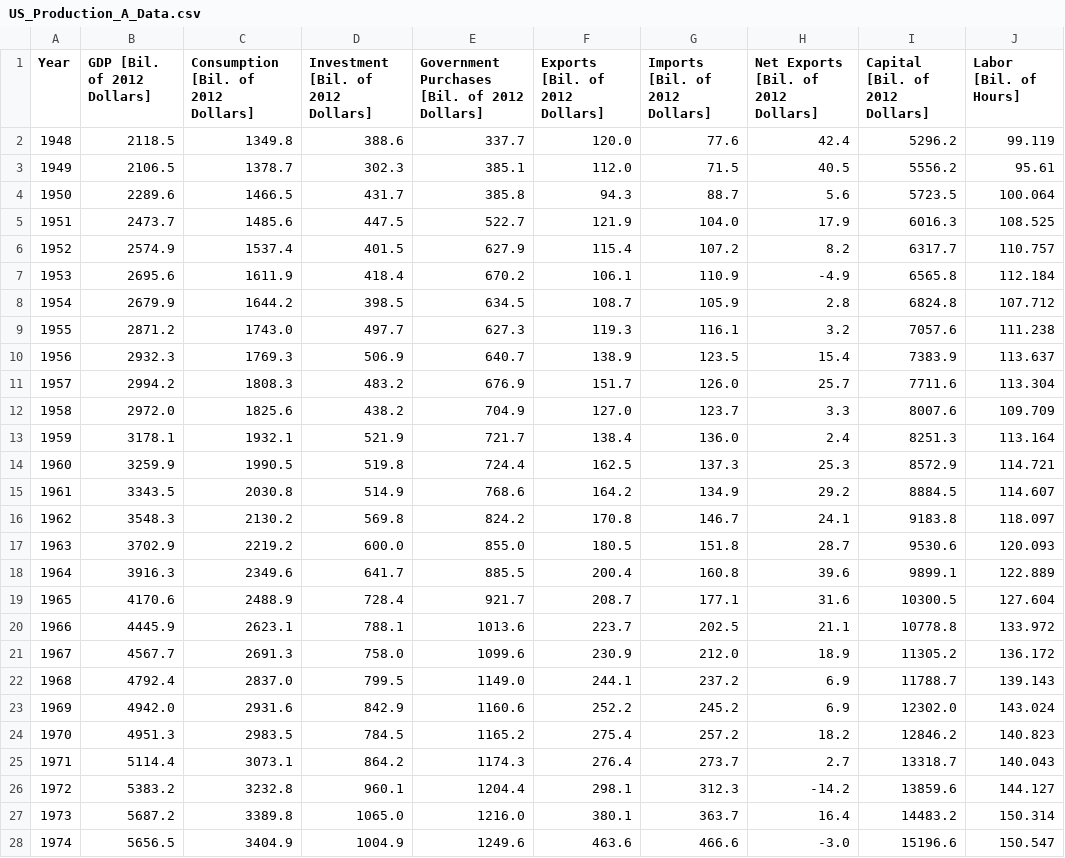
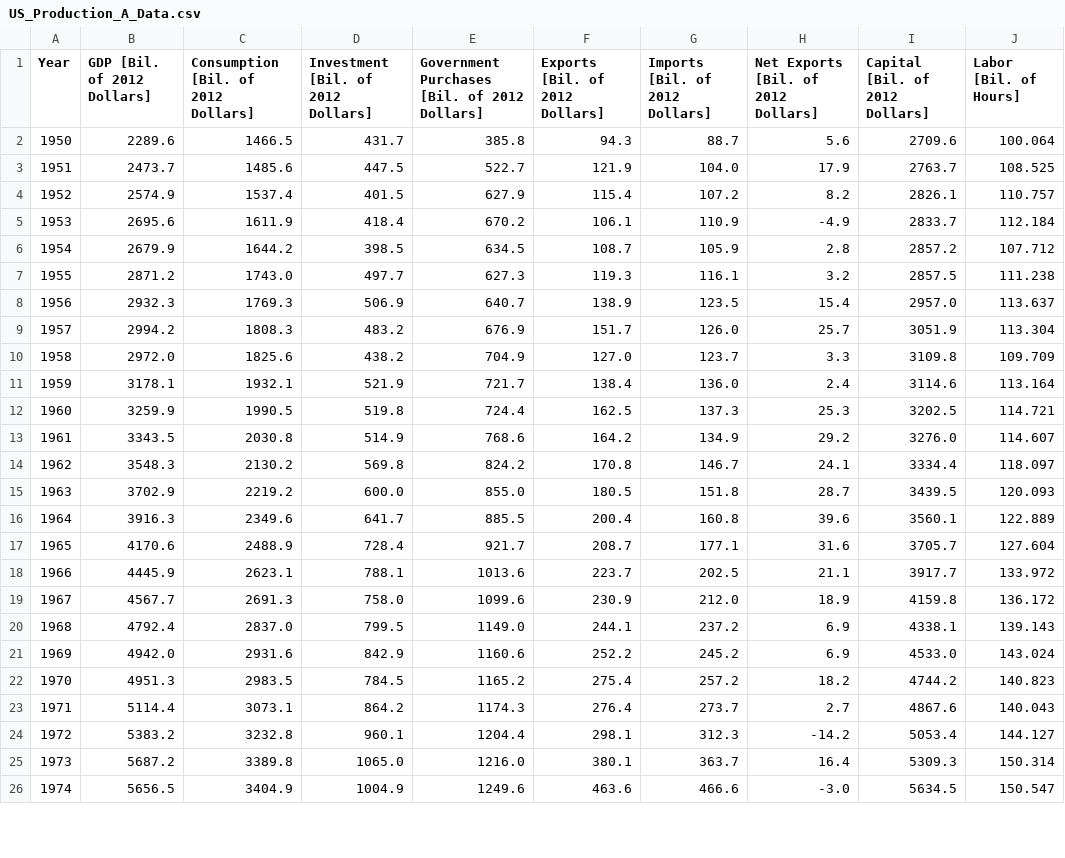
Before and after one commit to msilva913/economic-data, a CSV file: usProductionData/csv/US_Production_A_Data.csv, drawn as a sheet; only a part is shown; the diff covers the shown part only.

```diff
--- a/usProductionData/csv/US_Production_A_Data.csv
+++ b/usProductionData/csv/US_Production_A_Data.csv
@@ -1,28 +1,26 @@
 Year,GDP [Bil. of 2012 Dollars],Consumption [Bil. of 2012 Dollars],Investment [Bil. of 2012 Dollars],Government Purchases [Bil. of 2012 Dollars],Exports [Bil. of 2012 Dollars],Imports [Bil. of 2012 Dollars],Net Exports [Bil. of 2012 Dollars],Capital [Bil. of 2012 Dollars],Labor [Bil. of Hours]
-1948,2118.5,1349.8,388.6,337.7,120.0,77.6,42.4,5296.2,99.119
-1949,2106.5,1378.7,302.3,385.1,112.0,71.5,40.5,5556.2,95.61
-1950,2289.6,1466.5,431.7,385.8,94.3,88.7,5.6,5723.5,100.064
-1951,2473.7,1485.6,447.5,522.7,121.9,104.0,17.9,6016.3,108.525
-1952,2574.9,1537.4,401.5,627.9,115.4,107.2,8.2,6317.7,110.757
-1953,2695.6,1611.9,418.4,670.2,106.1,110.9,-4.9,6565.8,112.184
-1954,2679.9,1644.2,398.5,634.5,108.7,105.9,2.8,6824.8,107.712
-1955,2871.2,1743.0,497.7,627.3,119.3,116.1,3.2,7057.6,111.238
-1956,2932.3,1769.3,506.9,640.7,138.9,123.5,15.4,7383.9,113.637
-1957,2994.2,1808.3,483.2,676.9,151.7,126.0,25.7,7711.6,113.304
-1958,2972.0,1825.6,438.2,704.9,127.0,123.7,3.3,8007.6,109.709
-1959,3178.1,1932.1,521.9,721.7,138.4,136.0,2.4,8251.3,113.164
-1960,3259.9,1990.5,519.8,724.4,162.5,137.3,25.3,8572.9,114.721
-1961,3343.5,2030.8,514.9,768.6,164.2,134.9,29.2,8884.5,114.607
-1962,3548.3,2130.2,569.8,824.2,170.8,146.7,24.1,9183.8,118.097
-1963,3702.9,2219.2,600.0,855.0,180.5,151.8,28.7,9530.6,120.093
-1964,3916.3,2349.6,641.7,885.5,200.4,160.8,39.6,9899.1,122.889
-1965,4170.6,2488.9,728.4,921.7,208.7,177.1,31.6,10300.5,127.604
-1966,4445.9,2623.1,788.1,1013.6,223.7,202.5,21.1,10778.8,133.972
-1967,4567.7,2691.3,758.0,1099.6,230.9,212.0,18.9,11305.2,136.172
-1968,4792.4,2837.0,799.5,1149.0,244.1,237.2,6.9,11788.7,139.143
-1969,4942.0,2931.6,842.9,1160.6,252.2,245.2,6.9,12302.0,143.024
-1970,4951.3,2983.5,784.5,1165.2,275.4,257.2,18.2,12846.2,140.823
-1971,5114.4,3073.1,864.2,1174.3,276.4,273.7,2.7,13318.7,140.043
-1972,5383.2,3232.8,960.1,1204.4,298.1,312.3,-14.2,13859.6,144.127
-1973,5687.2,3389.8,1065.0,1216.0,380.1,363.7,16.4,14483.2,150.314
-1974,5656.5,3404.9,1004.9,1249.6,463.6,466.6,-3.0,15196.6,150.547
+1950,2289.6,1466.5,431.7,385.8,94.3,88.7,5.6,2709.6,100.064
+1951,2473.7,1485.6,447.5,522.7,121.9,104.0,17.9,2763.7,108.525
+1952,2574.9,1537.4,401.5,627.9,115.4,107.2,8.2,2826.1,110.757
+1953,2695.6,1611.9,418.4,670.2,106.1,110.9,-4.9,2833.7,112.184
+1954,2679.9,1644.2,398.5,634.5,108.7,105.9,2.8,2857.2,107.712
+1955,2871.2,1743.0,497.7,627.3,119.3,116.1,3.2,2857.5,111.238
+1956,2932.3,1769.3,506.9,640.7,138.9,123.5,15.4,2957.0,113.637
+1957,2994.2,1808.3,483.2,676.9,151.7,126.0,25.7,3051.9,113.304
+1958,2972.0,1825.6,438.2,704.9,127.0,123.7,3.3,3109.8,109.709
+1959,3178.1,1932.1,521.9,721.7,138.4,136.0,2.4,3114.6,113.164
+1960,3259.9,1990.5,519.8,724.4,162.5,137.3,25.3,3202.5,114.721
+1961,3343.5,2030.8,514.9,768.6,164.2,134.9,29.2,3276.0,114.607
+1962,3548.3,2130.2,569.8,824.2,170.8,146.7,24.1,3334.4,118.097
+1963,3702.9,2219.2,600.0,855.0,180.5,151.8,28.7,3439.5,120.093
+1964,3916.3,2349.6,641.7,885.5,200.4,160.8,39.6,3560.1,122.889
+1965,4170.6,2488.9,728.4,921.7,208.7,177.1,31.6,3705.7,127.604
+1966,4445.9,2623.1,788.1,1013.6,223.7,202.5,21.1,3917.7,133.972
+1967,4567.7,2691.3,758.0,1099.6,230.9,212.0,18.9,4159.8,136.172
+1968,4792.4,2837.0,799.5,1149.0,244.1,237.2,6.9,4338.1,139.143
+1969,4942.0,2931.6,842.9,1160.6,252.2,245.2,6.9,4533.0,143.024
+1970,4951.3,2983.5,784.5,1165.2,275.4,257.2,18.2,4744.2,140.823
+1971,5114.4,3073.1,864.2,1174.3,276.4,273.7,2.7,4867.6,140.043
+1972,5383.2,3232.8,960.1,1204.4,298.1,312.3,-14.2,5053.4,144.127
+1973,5687.2,3389.8,1065.0,1216.0,380.1,363.7,16.4,5309.3,150.314
+1974,5656.5,3404.9,1004.9,1249.6,463.6,466.6,-3.0,5634.5,150.547
```
Also changed, not shown: 43 edited cells elsewhere in this file, usProductionData/csv/US_Production_A_Data_Growth_Rates.csv, usProductionData/csv/US_Production_Q_Data.csv, 6 other files.
